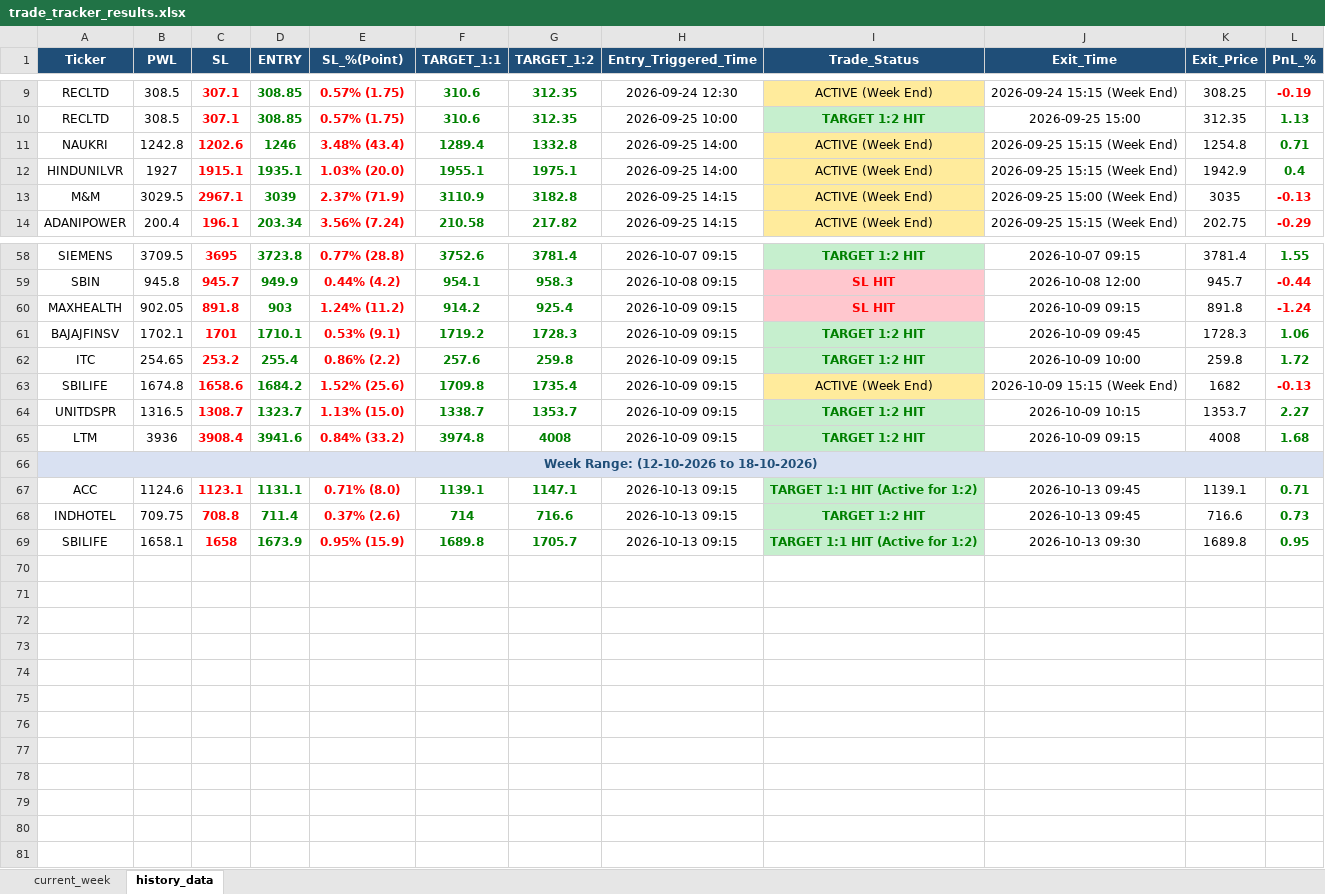
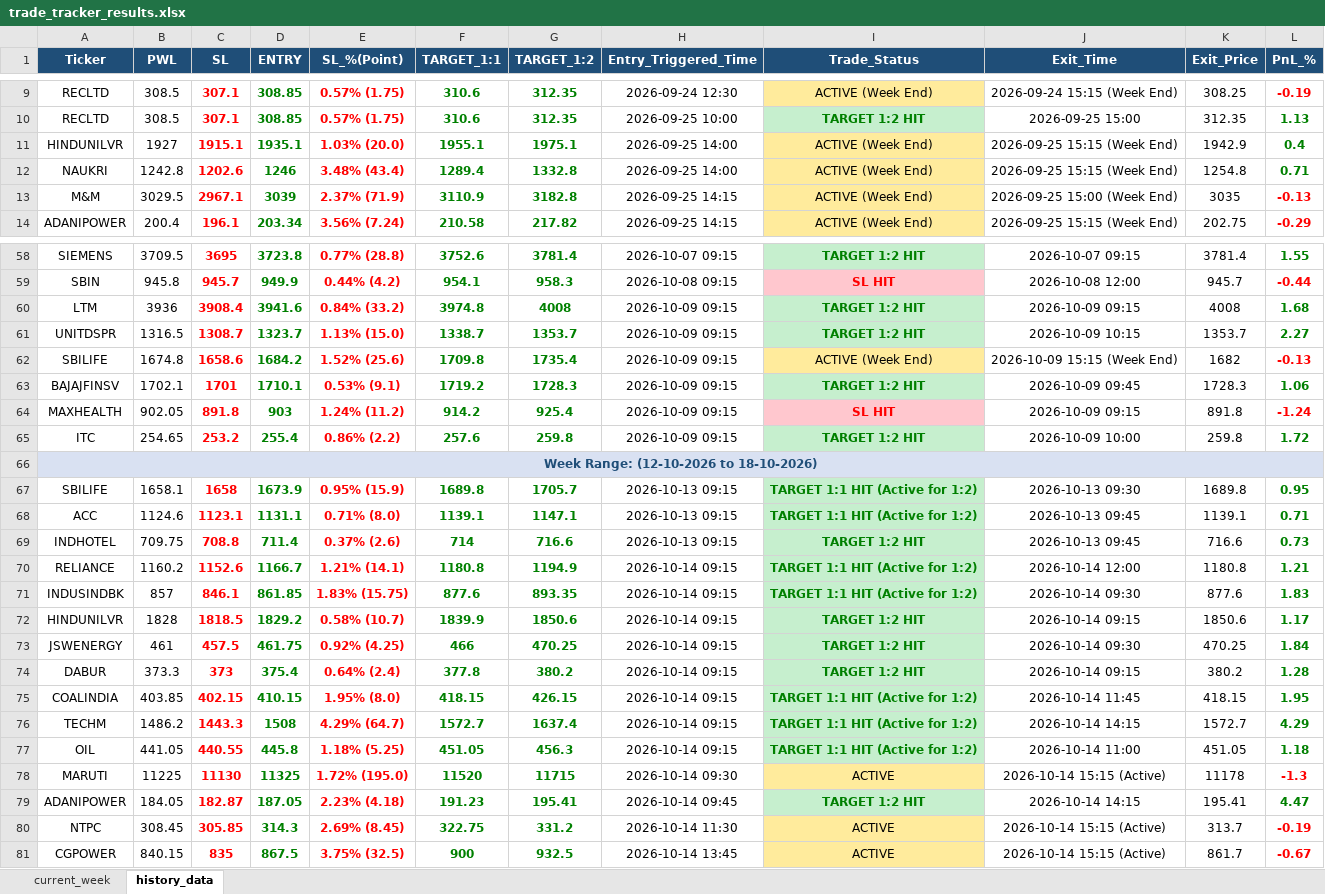
Before and after one commit to chandancv62-mtf/telegram-notifier, an Excel workbook: data/trade_tracker_results.xlsx, sheet history_data, drawn as a sheet; only a part is shown, gaps mark what is left out; values as stored, in another font and other column widths than the file's, no borders; the diff covers the shown part only; the diff names each change by its address in the sheet, - before the commit and + after, or states it on an @@ line.

```diff
--- a/data/trade_tracker_results.xlsx (sheet history_data)
+++ b/data/trade_tracker_results.xlsx (sheet history_data)
@@ row 12 moved to row 11: HINDUNILVR @@
@@ row 65 moved to row 60: LTM @@
@@ row 64 moved to row 61: UNITDSPR @@
@@ row 63 moved to row 62: SBILIFE @@
@@ row 61 moved to row 63: BAJAJFINSV @@
@@ row 69 moved to row 67: SBILIFE @@
+row 70: RELIANCE | 1160.2 | 1152.6 | 1166.7 | 1.21% (14.1) | 1180.8 | 1194.9 | 2026-10-14 09:15 | TARGET 1:1 HIT (Active for 1:2) | 2026-10-14 12:00 | 1180.8 | 1.21
+row 71: INDUSINDBK | 857 | 846.1 | 861.85 | 1.83% (15.75) | 877.6 | 893.35 | 2026-10-14 09:15 | TARGET 1:1 HIT (Active for 1:2) | 2026-10-14 09:30 | 877.6 | 1.83
+row 72: HINDUNILVR | 1828 | 1818.5 | 1829.2 | 0.58% (10.7) | 1839.9 | 1850.6 | 2026-10-14 09:15 | TARGET 1:2 HIT | 2026-10-14 09:15 | 1850.6 | 1.17
+row 73: JSWENERGY | 461 | 457.5 | 461.75 | 0.92% (4.25) | 466 | 470.25 | 2026-10-14 09:15 | TARGET 1:2 HIT | 2026-10-14 09:30 | 470.25 | 1.84
+row 74: DABUR | 373.3 | 373 | 375.4 | 0.64% (2.4) | 377.8 | 380.2 | 2026-10-14 09:15 | TARGET 1:2 HIT | 2026-10-14 09:15 | 380.2 | 1.28
+row 75: COALINDIA | 403.85 | 402.15 | 410.15 | 1.95% (8.0) | 418.15 | 426.15 | 2026-10-14 09:15 | TARGET 1:1 HIT (Active for 1:2) | 2026-10-14 11:45 | 418.15 | 1.95
+row 76: TECHM | 1486.2 | 1443.3 | 1508 | 4.29% (64.7) | 1572.7 | 1637.4 | 2026-10-14 09:15 | TARGET 1:1 HIT (Active for 1:2) | 2026-10-14 14:15 | 1572.7 | 4.29
+row 77: OIL | 441.05 | 440.55 | 445.8 | 1.18% (5.25) | 451.05 | 456.3 | 2026-10-14 09:15 | TARGET 1:1 HIT (Active for 1:2) | 2026-10-14 11:00 | 451.05 | 1.18
+row 78: MARUTI | 11225 | 11130 | 11325 | 1.72% (195.0) | 11520 | 11715 | 2026-10-14 09:30 | ACTIVE | 2026-10-14 15:15 (Active) | 11178 | -1.3
+row 79: ADANIPOWER | 184.05 | 182.87 | 187.05 | 2.23% (4.18) | 191.23 | 195.41 | 2026-10-14 09:45 | TARGET 1:2 HIT | 2026-10-14 14:15 | 195.41 | 4.47
+row 80: NTPC | 308.45 | 305.85 | 314.3 | 2.69% (8.45) | 322.75 | 331.2 | 2026-10-14 11:30 | ACTIVE | 2026-10-14 15:15 (Active) | 313.7 | -0.19
+row 81: CGPOWER | 840.15 | 835 | 867.5 | 3.75% (32.5) | 900 | 932.5 | 2026-10-14 13:45 | ACTIVE | 2026-10-14 15:15 (Active) | 861.7 | -0.67
```
Also changed, not shown: 9 moved rows elsewhere in this sheet, sheet current_week, hidden cells, data/entry_sl_signals.xlsx, data/weekly_final_trading_signals.xlsx, 1 other file.
